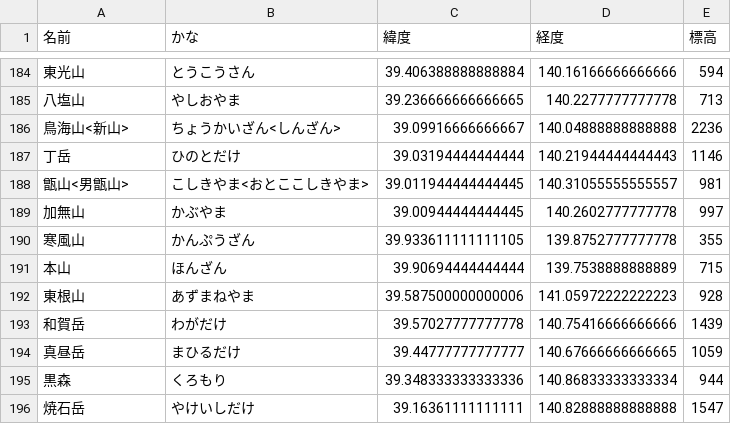
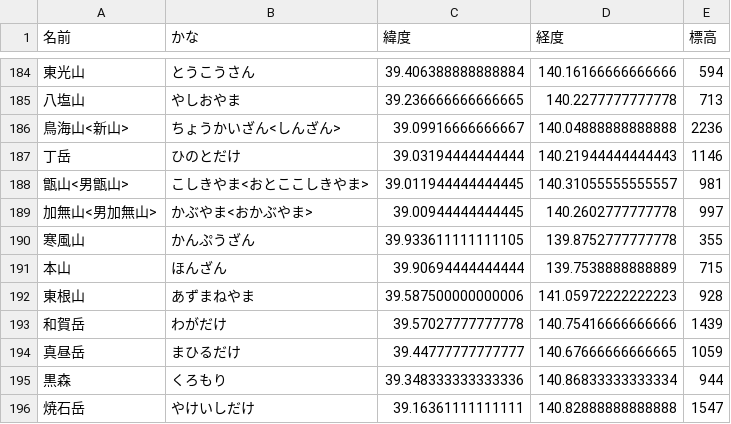
Before and after one commit to kagura2718/JapanMountain, a CSV file: JapanMountain.csv, drawn as a sheet; only a part is shown, gaps mark what is left out.

Commit message:
『男加無山』の扱いを修正 meta.json を追加。

```diff
--- a/JapanMountain.csv
+++ b/JapanMountain.csv
@@ -188,3 +188,3 @@
 甑山<男甑山>,こしきやま<おとここしきやま>,39.011944444444445,140.31055555555557,981
-加無山,かぶやま,39.00944444444445,140.2602777777778,997
+加無山<男加無山>,かぶやま<おかぶやま>,39.00944444444445,140.2602777777778,997
 寒風山,かんぷうざん,39.933611111111105,139.8752777777778,355
```
Also changed, not shown: 3 other files.
